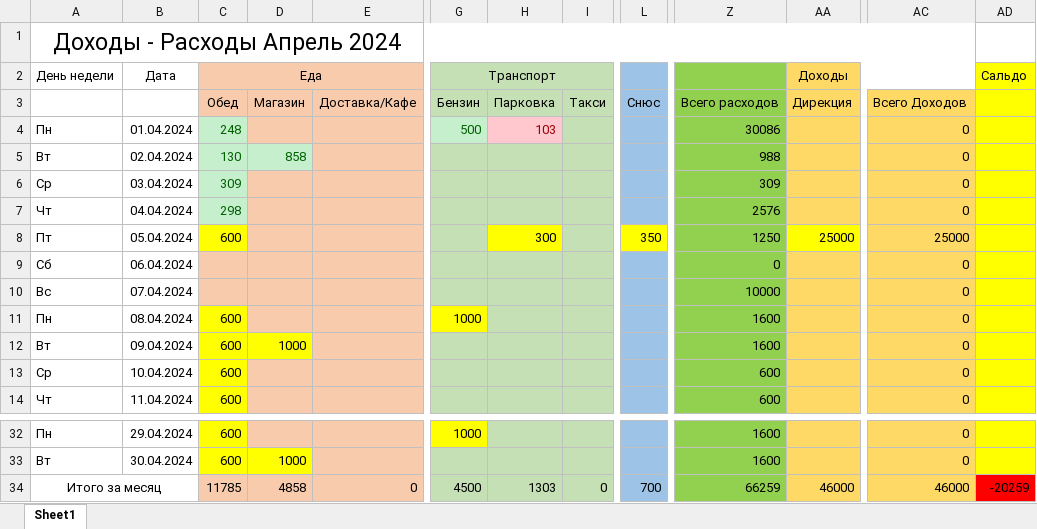
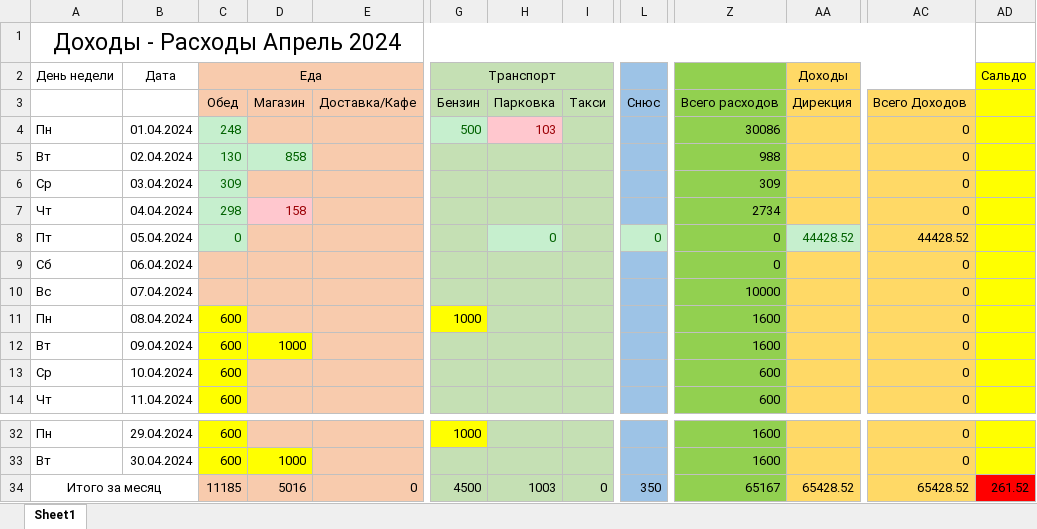
Before and after one commit to EugenySobyanin/Repository_1, an Excel workbook: Другое/Доходы - Расходы (vol.2).xlsx, sheet Sheet1, drawn as a sheet; only a part is shown, gaps mark what is left out; values as stored, in another font and other column widths than the file's, no borders; the diff names each change by its address in the sheet, - before the commit and + after, or states it on an @@ line.

Commit message:
Скоро домой

```diff
--- a/Другое/Доходы - Расходы (vol.2).xlsx (sheet Sheet1)
+++ b/Другое/Доходы - Расходы (vol.2).xlsx (sheet Sheet1)
-D7: (empty)
+D7: 158
-D7 fill: #F8CBAD
+D7 fill: #FFC7CE
-Z7: 2576
+Z7: 2734
-C8 (Еда): 600
+C8 (Еда): 0
@@ C8 fill: #FFFF00 → #C6EFCE, text colour: black → #006100 @@
-H8: 300
+H8: 0
@@ H8 fill: #FFFF00 → #C6EFCE, text colour: black → #006100 @@
-L8: 350
+L8: 0
@@ L8 fill: #FFFF00 → #C6EFCE, text colour: black → #006100 @@
-Z8: 1250
+Z8: 0
-AA8 (Доходы): 25000
+AA8 (Доходы): 44428.52
@@ AA8 fill: #FFFF00 → #C6EFCE, text colour: black → #006100 @@
-AC8: 25000
+AC8: 44428.52
-C34 (Еда): 11785
+C34 (Еда): 11185
-D34: 4858
+D34: 5016
-H34: 1303
+H34: 1003
-L34: 700
+L34: 350
-Z34: 66259
+Z34: 65167
-AA34 (Доходы): 46000
+AA34 (Доходы): 65428.52
-AC34: 46000
+AC34: 65428.52
-AD34 (Сальдо): -20259
+AD34 (Сальдо): 261.52
```
